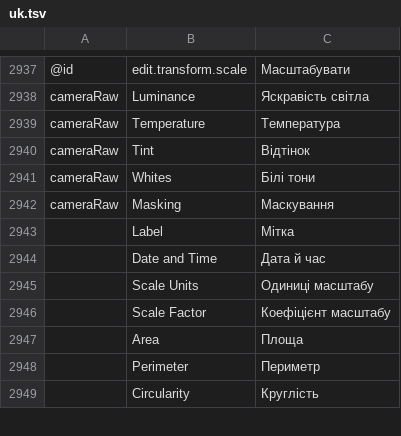
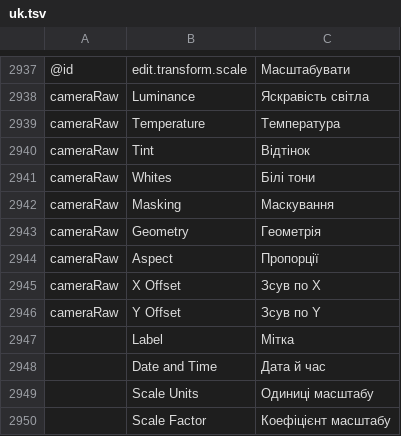
Before and after one commit to lorenzodapolito-oss/DarkRaw, a TSV file: crates/ui-egui/src/i18n/uk.tsv, drawn as a sheet; only a part is shown, gaps mark what is left out; the shorter side is filled out with more unchanged rows; the diff names each change by its address in the sheet, - before the commit and + after, or states it on an @@ line.

```diff
--- a/crates/ui-egui/src/i18n/uk.tsv
+++ b/crates/ui-egui/src/i18n/uk.tsv
+row 2943: cameraRaw | Geometry | Геометрія
+row 2944: cameraRaw | Aspect | Пропорції
+row 2945: cameraRaw | X Offset | Зсув по X
+row 2946: cameraRaw | Y Offset | Зсув по Y
```
Also changed, not shown: crates/ui-egui/src/i18n/el.tsv, crates/ui-egui/src/i18n/fr.tsv, 22 other files.
